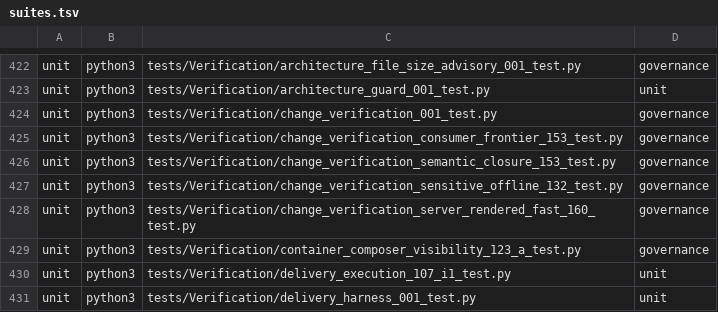
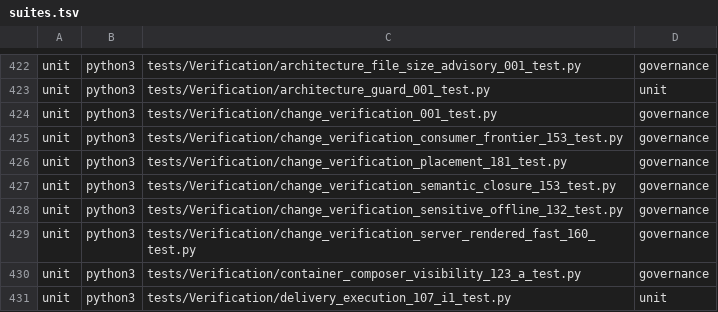
Before and after one commit to Antropophag/fmonitor-2, a TSV file: tools/verification/suites.tsv, drawn as a sheet; only a part is shown, gaps mark what is left out; the shorter side is filled out with more unchanged rows; the diff names each change by its address in the sheet, - before the commit and + after, or states it on an @@ line.

```diff
--- a/tools/verification/suites.tsv
+++ b/tools/verification/suites.tsv
+row 426: unit | python3 | tests/Verification/change_verification_placement_181_test.py | governance
```
Also changed, not shown: 13 other files.
